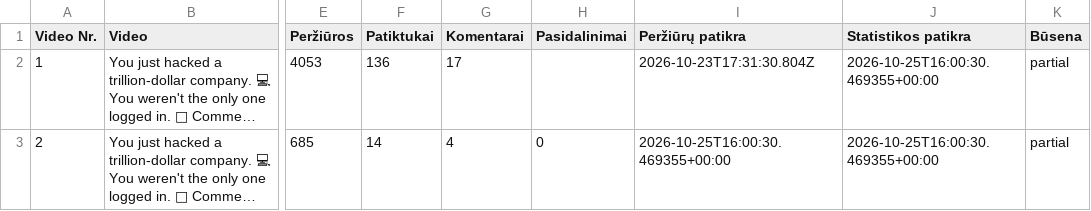
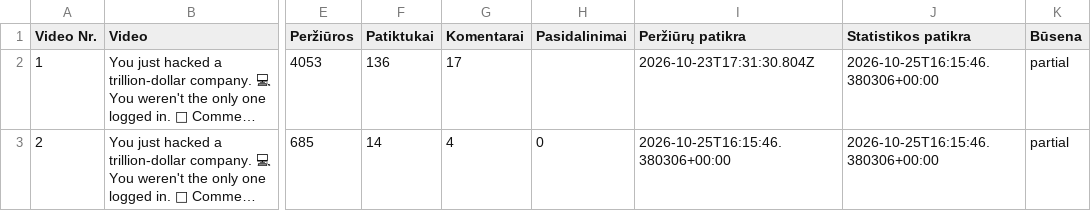
Before and after one commit to Jautis5/cooked-dev-stats, a CSV file: data/dont-get-traced/posts.csv, drawn as a sheet; only a part is shown, gaps mark what is left out; long unchanged cells end in …; the diff names each change by its address in the sheet, - before the commit and + after, or states it on an @@ line.

```diff
--- a/data/dont-get-traced/posts.csv
+++ b/data/dont-get-traced/posts.csv
-J2:J3 (Statistikos patikra): 2026-10-25T16:00:30.469355+00:00
+J2:J3 (Statistikos patikra): 2026-10-25T16:15:46.380306+00:00
-I3 (Peržiūrų patikra): 2026-10-25T16:00:30.469355+00:00
+I3 (Peržiūrų patikra): 2026-10-25T16:15:46.380306+00:00
```
Also changed, not shown: data/dont-get-traced/metrics.csv, data/dont-get-traced/platforms.csv, 13 other files.
